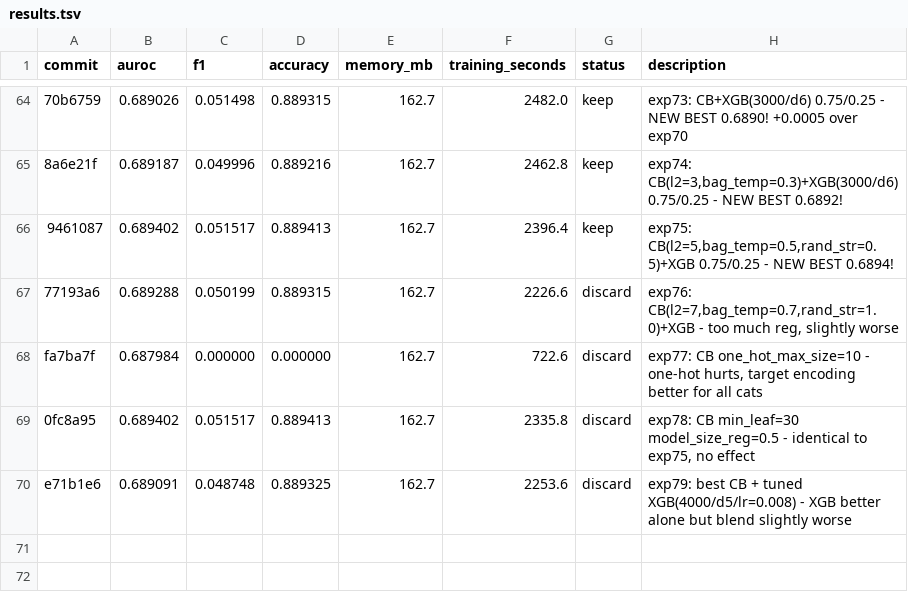
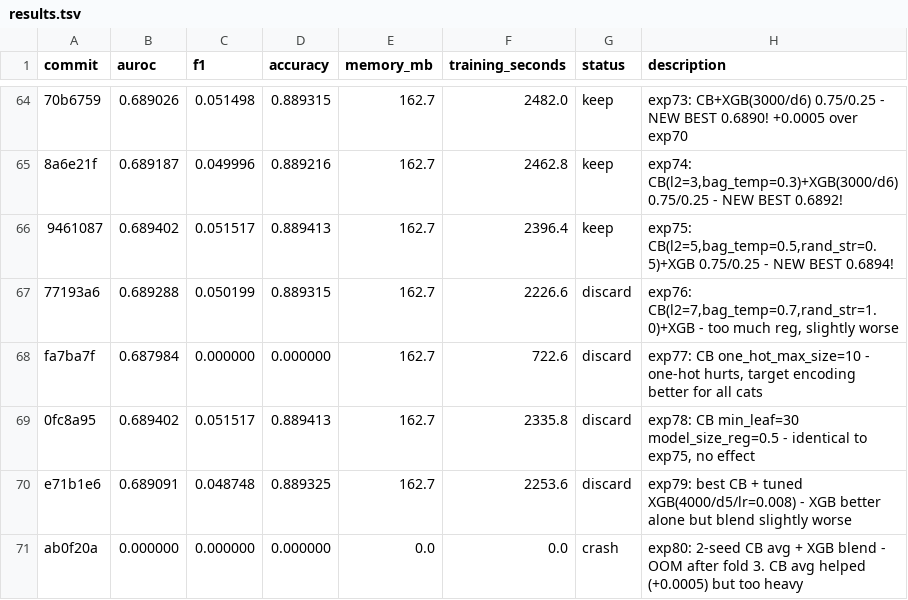
Before and after one commit to jcl347/re-admit, a TSV file: results.tsv, drawn as a sheet; only a part is shown, gaps mark what is left out; the diff names each change by its address in the sheet, - before the commit and + after, or states it on an @@ line.

```diff
--- a/results.tsv
+++ b/results.tsv
+row 71: ab0f20a | 0.000000 | 0.000000 | 0.000000 | 0.0 | 0.0 | crash | exp80: 2-seed CB avg + XGB blend - OOM after fold 3. CB avg helped (+0.0005) but too heavy
```
Also changed, not shown: 1 other file.
